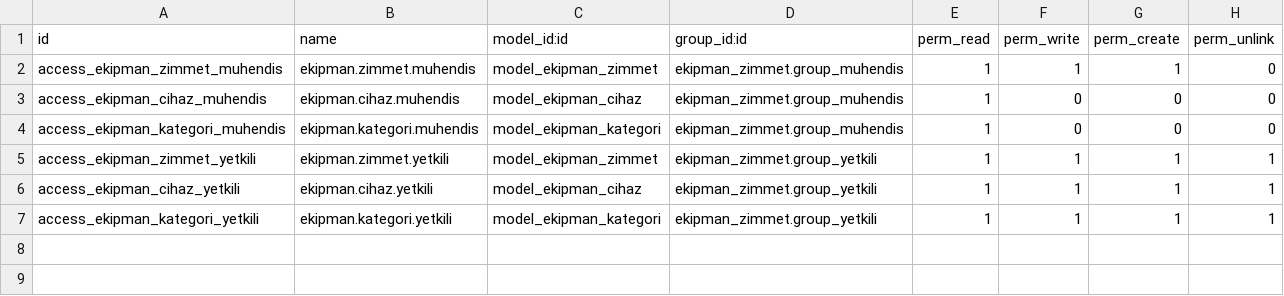
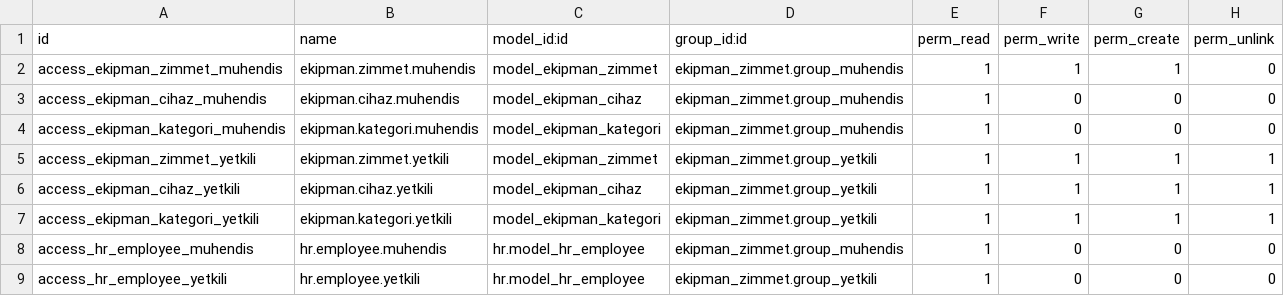
Before and after one commit to onurbcoban/ekipman-zimmet-case-study, a CSV file: ekipman_zimmet/security/ir.model.access.csv, drawn as a sheet.

```diff
--- a/ekipman_zimmet/security/ir.model.access.csv
+++ b/ekipman_zimmet/security/ir.model.access.csv
@@ -7 +7,3 @@ access_ekipman_cihaz_yetkili,ekipman.cihaz.yetkili,model_ekipman_cihaz,ekipman_z
 access_ekipman_kategori_yetkili,ekipman.kategori.yetkili,model_ekipman_kategori,ekipman_zimmet.group_yetkili,1,1,1,1
+access_hr_employee_muhendis,hr.employee.muhendis,hr.model_hr_employee,ekipman_zimmet.group_muhendis,1,0,0,0
+access_hr_employee_yetkili,hr.employee.yetkili,hr.model_hr_employee,ekipman_zimmet.group_yetkili,1,0,0,0
```
Also changed, not shown: 2 other files.
